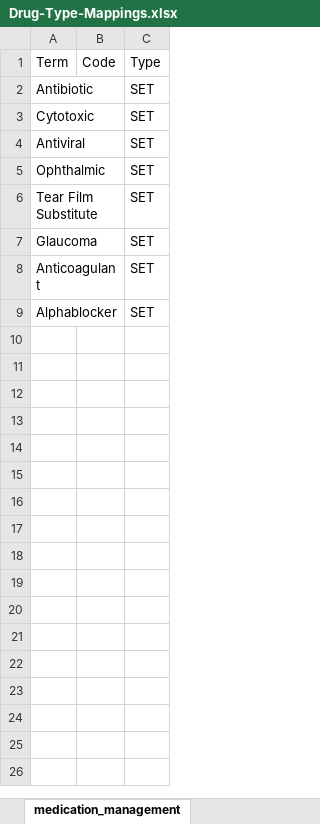
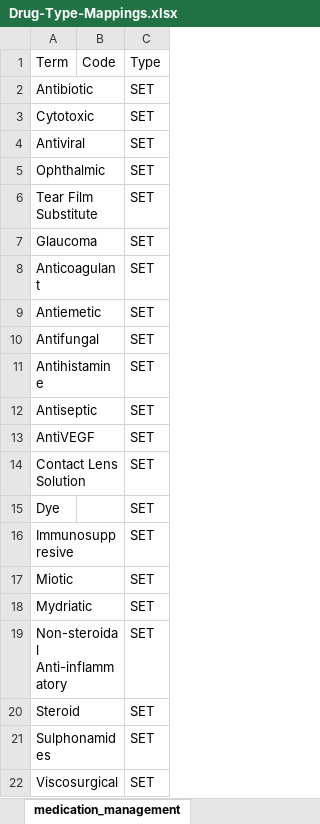
Before and after one commit to couchbaselabs/couchbase-openeyes-ce, an Excel workbook: protected/data/dmd_data/Drug-Type-Mappings.xlsx, sheet medication_management, drawn as a sheet; values as stored, in another font and other column widths than the file's, no borders; addresses are those after the commit; the diff names each change by its address in the sheet, - before the commit and + after, or states it on an @@ line.

```diff
--- a/protected/data/dmd_data/Drug-Type-Mappings.xlsx (sheet medication_management)
+++ b/protected/data/dmd_data/Drug-Type-Mappings.xlsx (sheet medication_management)
+row 9: Antiemetic |  | SET
+row 10: Antifungal |  | SET
+row 11: Antihistamine |  | SET
+row 12: Antiseptic |  | SET
+row 13: AntiVEGF |  | SET
+row 14: Contact Lens Solution |  | SET
+row 15: Dye |  | SET
+row 16: Immunosuppresive |  | SET
+row 17: Miotic |  | SET
+row 18: Mydriatic |  | SET
+row 19: Non-steroidal Anti-inflammatory |  | SET
+row 20: Steroid |  | SET
-A21: Alphablocker
+A21: Sulphonamides
+row 22: Viscosurgical |  | SET
```
Also changed, not shown: sheet Antiviral, sheet Antifungal, sheet Tear Film Substitute, sheet Antibacterial, sheet Ophthalmic, sheet Allergy_Opiates, 1 more sheet, 8 other files.
